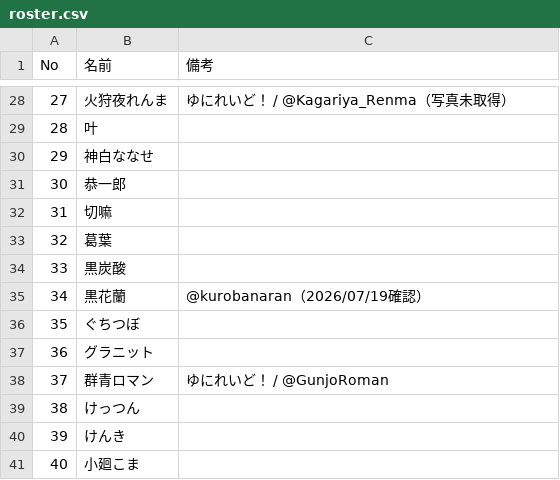
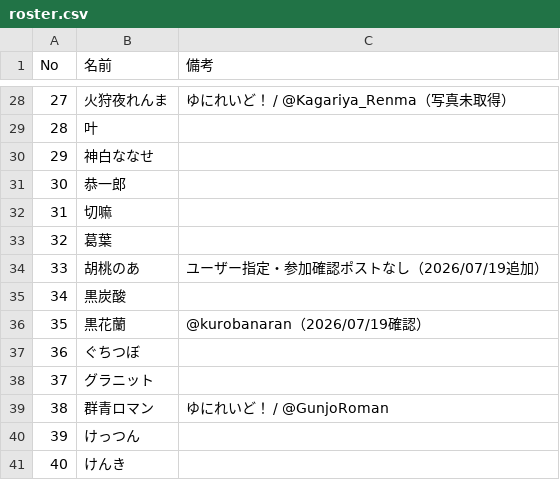
Before and after one commit to Tousirousiro-art/-, a CSV file: vcr_rust_s5/roster.csv, drawn as a sheet; only a part is shown, gaps mark what is left out; the shorter side is filled out with more unchanged rows; addresses are those after the commit; the diff names each change by its address in the sheet, - before the commit and + after, or states it on an @@ line.

```diff
--- a/vcr_rust_s5/roster.csv
+++ b/vcr_rust_s5/roster.csv
+row 34: 33 | 胡桃のあ | ユーザー指定・参加確認ポストなし（2026/07/19追加）
@@ column A (No) renumbered from row 35 down @@
```
Also changed, not shown: 2 other files.
